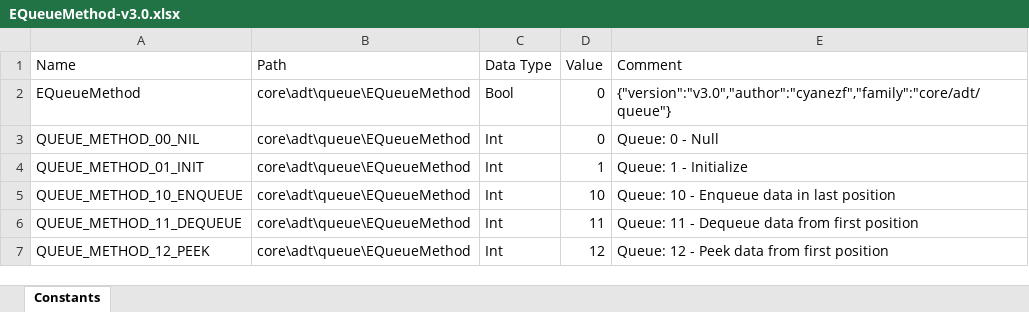
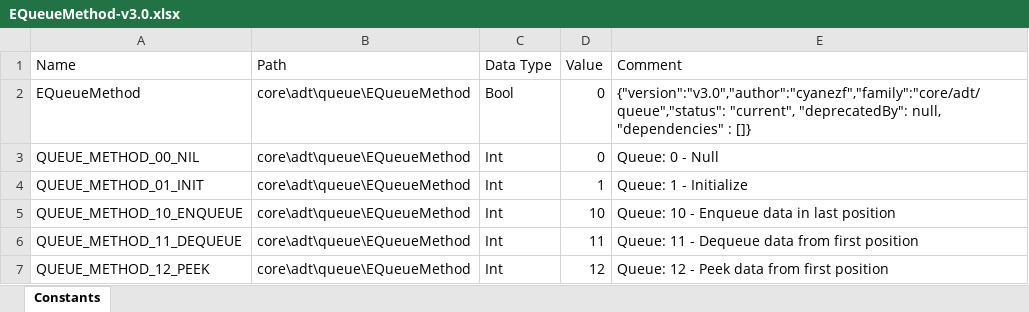
Before and after one commit to PLC-Framework/code, an Excel workbook: plc/s7-1x00/core/adt/queue/EQueueMethod-v3.0.xlsx, sheet Constants, drawn as a sheet; values as stored, in another font and other column widths than the file's, no borders; the diff names each change by its address in the sheet, - before the commit and + after, or states it on an @@ line.

```diff
--- a/plc/s7-1x00/core/adt/queue/EQueueMethod-v3.0.xlsx (sheet Constants)
+++ b/plc/s7-1x00/core/adt/queue/EQueueMethod-v3.0.xlsx (sheet Constants)
-E2 (Comment): {"version":"v3.0","author":"cyanezf","family":"core/adt/queue"}
+E2 (Comment): {"version":"v3.0","author":"cyanezf","family":"core/adt/queue","status": "current", "deprecatedBy": null, "dependencies" : []}
```
Also changed, not shown: plc/s7-1x00/core/adt/priority-queue/EPriorityQueueMethod-v1.0.xlsx, plc/s7-1x00/core/adt/priority-queue/EPriorityQueueStatus-v1.0.xlsx, 24 other files.
